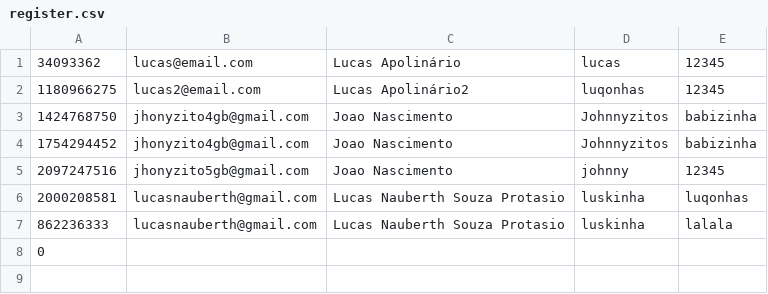
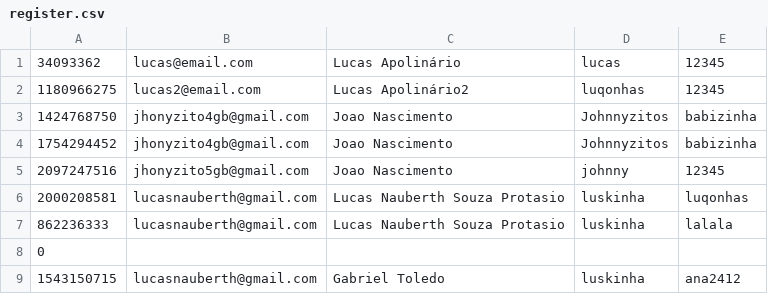
Before and after one commit to lucasnauberth28/InstaDev_G1_DT, a CSV file: Database/register.csv, drawn as a sheet; the diff names each change by its address in the sheet, - before the commit and + after, or states it on an @@ line.

```diff
--- a/Database/register.csv
+++ b/Database/register.csv
+row 9: 1543150715 | lucasnauberth@gmail.com | Gabriel Toledo | luskinha | ana2412
```
Also changed, not shown: 8 other files.
